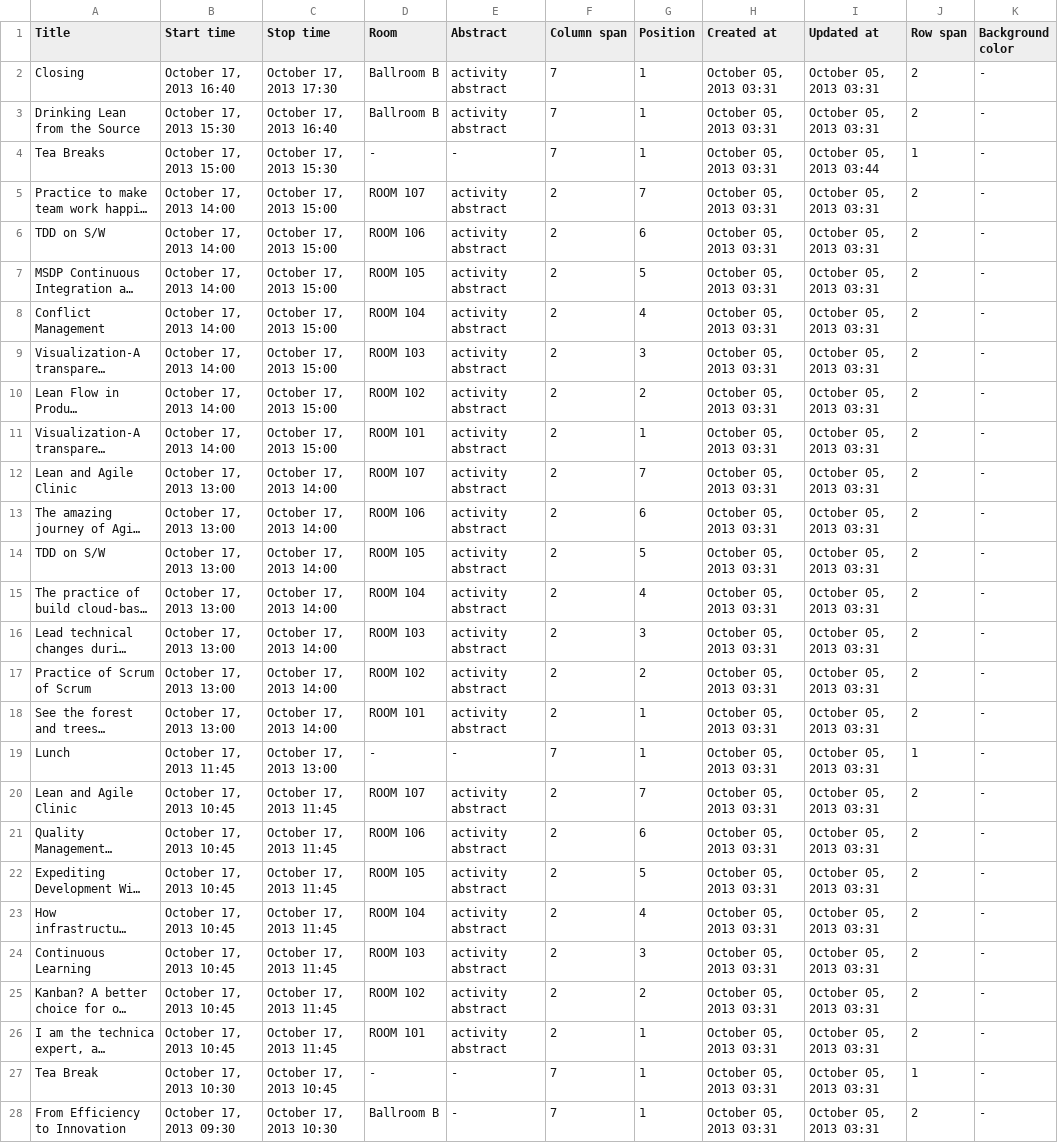
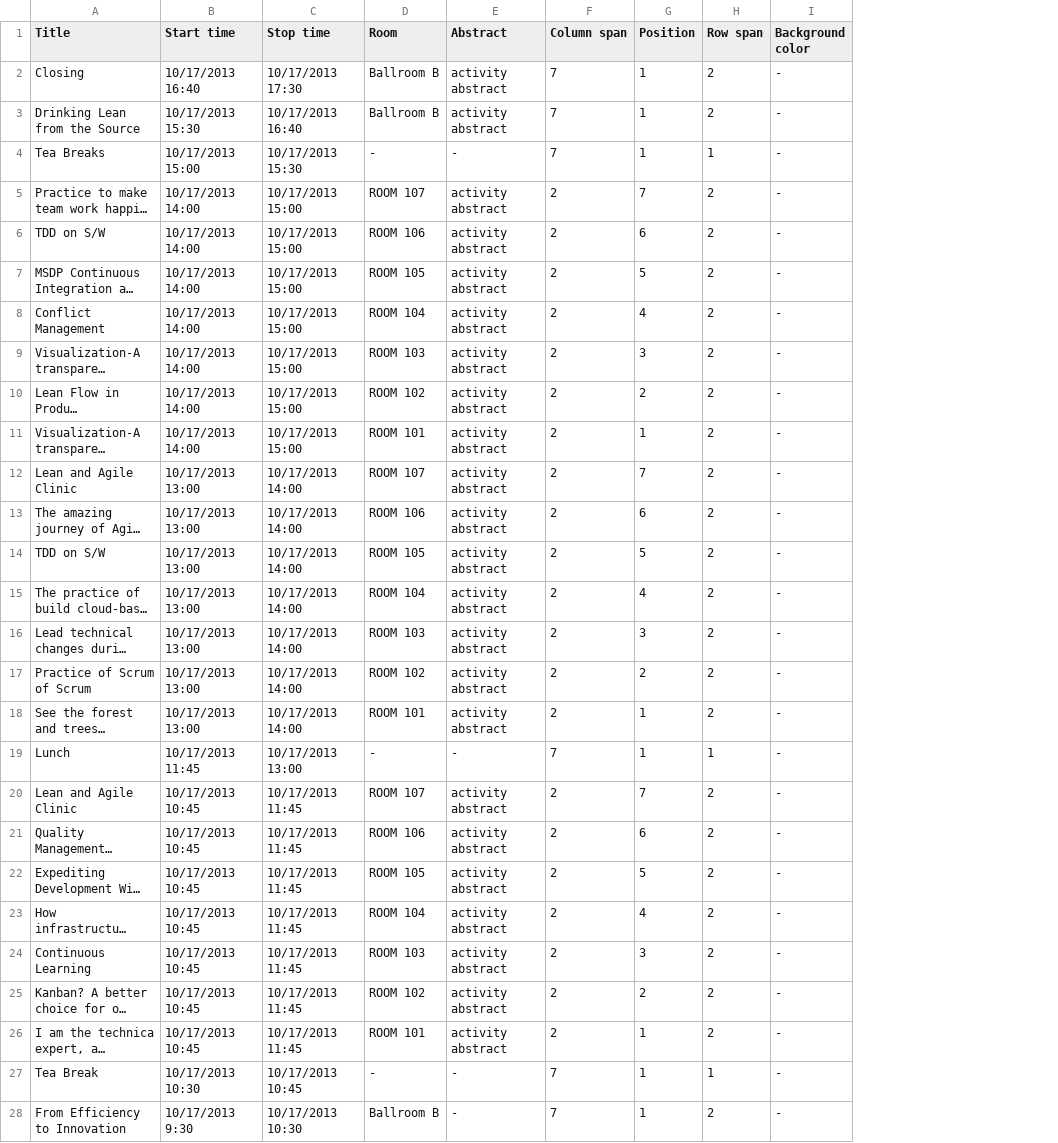
Before and after one commit to wzdf1982/wild, a CSV file: activity_2013-10-02_02h16m25.csv, drawn as a sheet; only a part is shown; long unchanged cells end in …; the diff covers the shown part only; the diff names each change by its address in the sheet, - before the commit and + after, or states it on an @@ line.

Commit message:
update activity data format

```diff
--- a/activity_2013-10-02_02h16m25.csv
+++ b/activity_2013-10-02_02h16m25.csv
-column H (Created at), rows 2-28: all October 05, 2013 03:31
-column I (Updated at), rows 2-28: October 05, 2013 03:31 | October 05, 2013 03:31 | October 05, 2013 03:44 | October 05, 2013 03:31 | October 05, 2013 03:31 | October 05, 2013 03:31 | October 05, 2013 03:31 | October 05, 2013 03:31 | October 05, 2013 03:31 | October 05, 2013 03:31 | October 05, 2013 03:31 | October 05, 2013 03:31 | October 05, 2013 03:31 | October 05, 2013 03:31 | October 05, 2013 03:31 | October 05, 2013 03:31 | October 05, 2013 03:31 | October 05, 2013 03:31 | October 05, 2013 03:31 | October 05, 2013 03:31 | October 05, 2013 03:31 | October 05, 2013 03:31 | October 05, 2013 03:31 | October 05, 2013 03:31 | October 05, 2013 03:31 | October 05, 2013 03:31 | October 05, 2013 03:31
-B2 (Start time): October 17, 2013 16:40
+B2 (Start time): 10/17/2013 16:40
-C2 (Stop time): October 17, 2013 17:30
+C2 (Stop time): 10/17/2013 17:30
-B3 (Start time): October 17, 2013 15:30
+B3 (Start time): 10/17/2013 15:30
-C3 (Stop time): October 17, 2013 16:40
+C3 (Stop time): 10/17/2013 16:40
-B4 (Start time): October 17, 2013 15:00
+B4 (Start time): 10/17/2013 15:00
-C4 (Stop time): October 17, 2013 15:30
+C4 (Stop time): 10/17/2013 15:30
-B5:B11 (Start time): October 17, 2013 14:00
+B5:B11 (Start time): 10/17/2013 14:00
-C5:C11 (Stop time): October 17, 2013 15:00
+C5:C11 (Stop time): 10/17/2013 15:00
-B12:B18 (Start time): October 17, 2013 13:00
+B12:B18 (Start time): 10/17/2013 13:00
-C12:C18 (Stop time): October 17, 2013 14:00
+C12:C18 (Stop time): 10/17/2013 14:00
-B19 (Start time): October 17, 2013 11:45
+B19 (Start time): 10/17/2013 11:45
-C19 (Stop time): October 17, 2013 13:00
+C19 (Stop time): 10/17/2013 13:00
-B20:B26 (Start time): October 17, 2013 10:45
+B20:B26 (Start time): 10/17/2013 10:45
-C20:C26 (Stop time): October 17, 2013 11:45
+C20:C26 (Stop time): 10/17/2013 11:45
-B27 (Start time): October 17, 2013 10:30
+B27 (Start time): 10/17/2013 10:30
-C27 (Stop time): October 17, 2013 10:45
+C27 (Stop time): 10/17/2013 10:45
-B28 (Start time): October 17, 2013 09:30
+B28 (Start time): 10/17/2013 9:30
-C28 (Stop time): October 17, 2013 10:30
+C28 (Stop time): 10/17/2013 10:30
```
Also changed, not shown: 68 edited cells elsewhere in this file.
